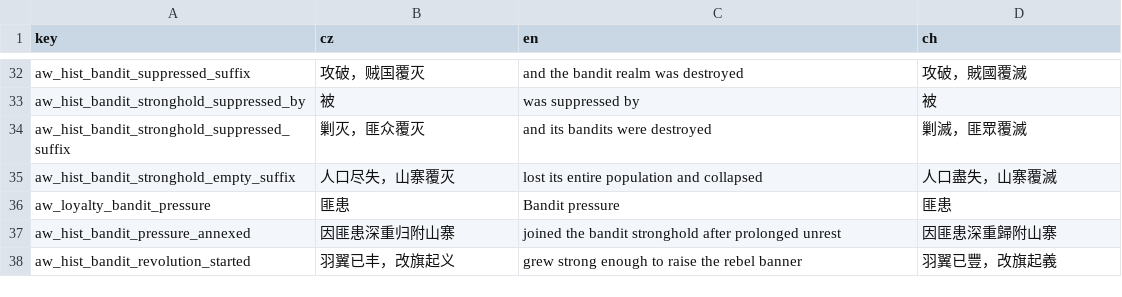
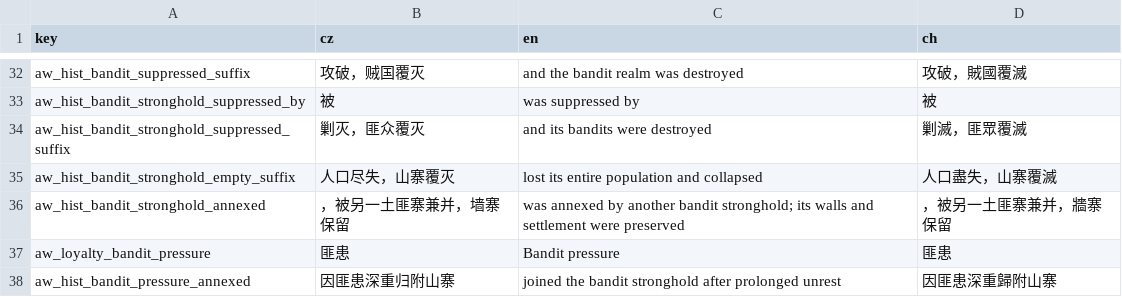
Before and after one commit to monpai-lover/AncientWarfare3.0, a CSV file: Locales/aw3_mandate_extra.csv, drawn as a sheet; only a part is shown, gaps mark what is left out; the shorter side is filled out with more unchanged rows; the diff names each change by its address in the sheet, - before the commit and + after, or states it on an @@ line.

Commit message:
feat: add dynasty border limits and bandit annexation

```diff
--- a/Locales/aw3_mandate_extra.csv
+++ b/Locales/aw3_mandate_extra.csv
+row 36: aw_hist_bandit_stronghold_annexed | ，被另一土匪寨兼并，墙寨保留 | was annexed by another bandit stronghold; its walls and settlement were preserved | ，被另一土匪寨兼并，牆寨保留
```
Also changed, not shown: Locales/aw3_mandate.csv, 24 other files.
